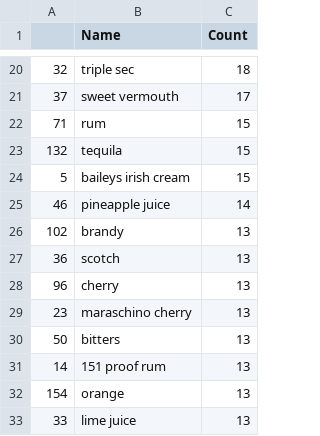
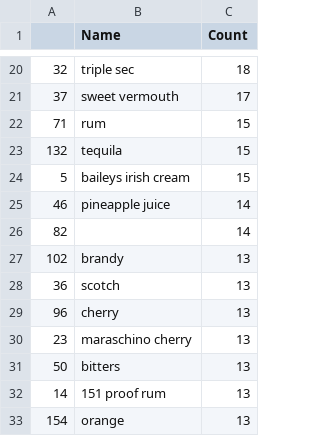
Before and after one commit to ashleep/Project-1_Team-1, a CSV file: ingredients_list.csv, drawn as a sheet; only a part is shown, gaps mark what is left out; the shorter side is filled out with more unchanged rows; the diff names each change by its address in the sheet, - before the commit and + after, or states it on an @@ line.

```diff
--- a/ingredients_list.csv
+++ b/ingredients_list.csv
+row 26: 82 |  | 14
```
Also changed, not shown: 1 other file.
